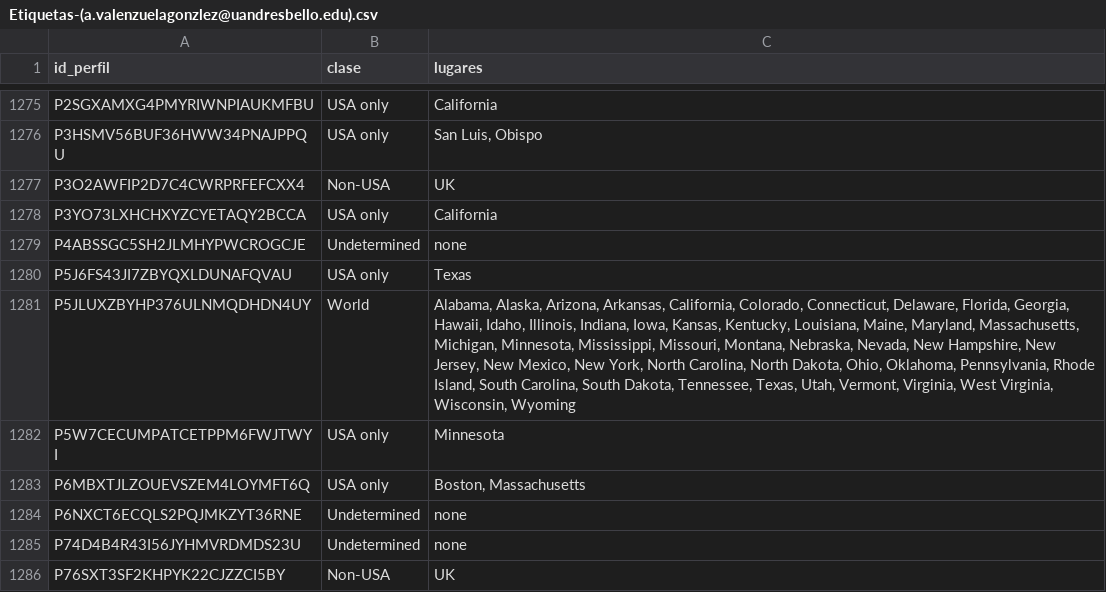
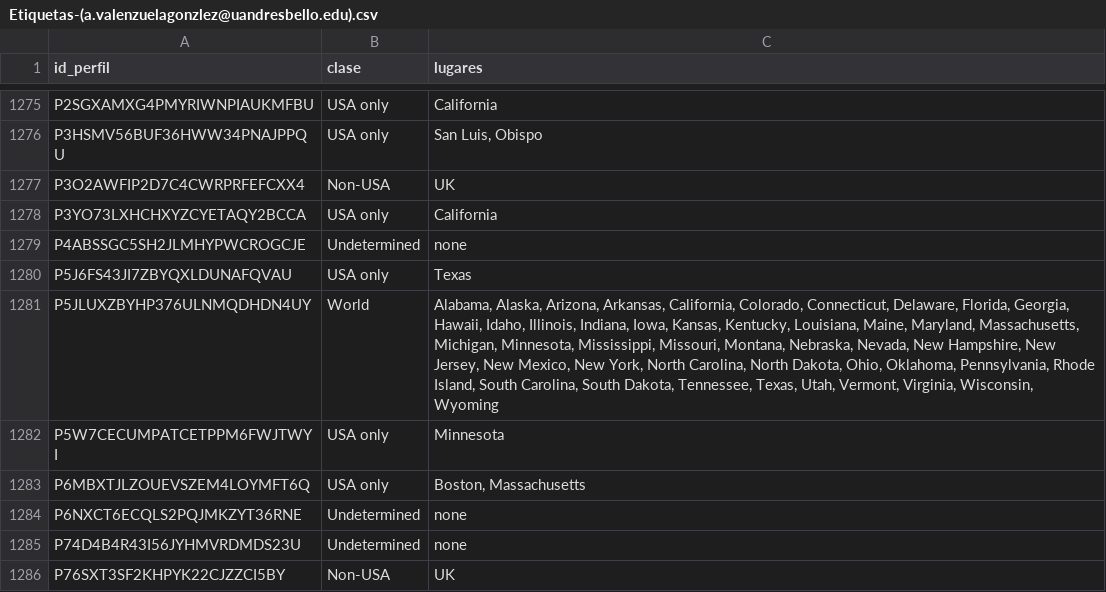
Before and after one commit to Choapinus/SistemasInteligentesUNAB, a CSV file: data/Etiquetas-(a.valenzuelagonzlez@uandresbello.edu).csv, drawn as a sheet; only a part is shown, gaps mark what is left out; the diff covers the shown part only.

```diff
--- a/data/Etiquetas-(a.valenzuelagonzlez@uandresbello.edu).csv
+++ b/data/Etiquetas-(a.valenzuelagonzlez@uandresbello.edu).csv
@@ -1280,3 +1280,3 @@ P4ABSSGC5SH2JLMHYPWCROGCJE;Undetermined;none
 P5J6FS43JI7ZBYQXLDUNAFQVAU;USA only;Texas
-P5JLUXZBYHP376ULNMQDHDN4UY;World;Alabama, Alaska, Arizona, Arkansas, California, Colorado, Connecticut, Delaware, Florida, Georgia, Hawaii, Idaho, Illinois, Indiana, Iowa, Kansas, Kentucky, Louisiana, Maine, Maryland, Massachusetts, Michigan, Minnesota, Mississippi, Missouri, Montana, Nebraska, Nevada, New Hampshire, New Jersey, New Mexico, New York, North Carolina, North Dakota, Ohio, Oklahoma, Pennsylvania, Rhode Island, South Carolina, South Dakota, Tennessee, Texas, Utah, Vermont, Virginia, West Virginia, Wisconsin, Wyoming
+P5JLUXZBYHP376ULNMQDHDN4UY;World;Alabama, Alaska, Arizona, Arkansas, California, Colorado, Connecticut, Delaware, Florida, Georgia, Hawaii, Idaho, Illinois, Indiana, Iowa, Kansas, Kentucky, Louisiana, Maine, Maryland, Massachusetts, Michigan, Minnesota, Mississippi, Missouri, Montana, Nebraska, Nevada, New Hampshire, New Jersey, New Mexico, New York, North Carolina, North Dakota, Ohio, Oklahoma, Pennsylvania, Rhode Island, South Carolina, South Dakota, Tennessee, Texas, Utah, Vermont, Virginia, Wisconsin, Wyoming
 P5W7CECUMPATCETPPM6FWJTWYI;USA only;Minnesota
```
Also changed, not shown: 6 edited cells elsewhere in this file, 3 other files.
